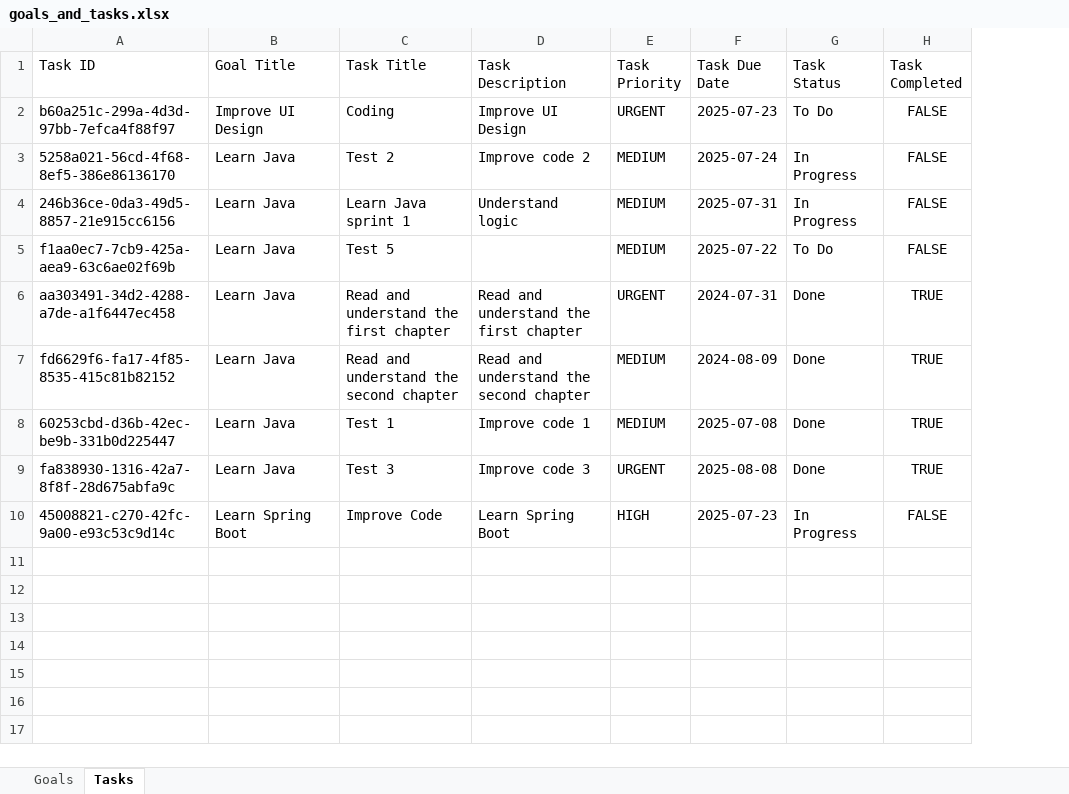
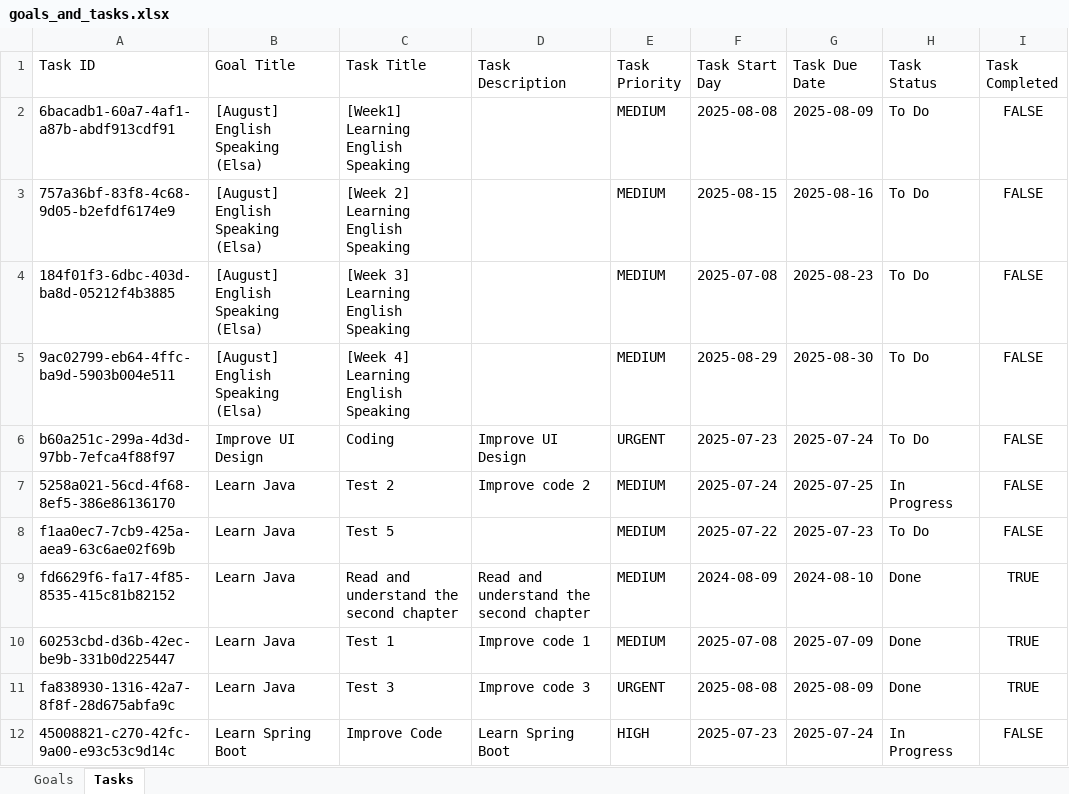
Before and after one commit to doanhuynh049/goal-tracker, an Excel workbook: data/goals_and_tasks.xlsx, sheet Tasks, drawn as a sheet; values as stored, in another font and other column widths than the file's, no borders; removed rows and columns are numbered as before the commit, all else as after; the diff names each change by its address in the sheet, - before the commit and + after, or states it on an @@ line.

Commit message:
Implement start day for task

```diff
--- a/data/goals_and_tasks.xlsx (sheet Tasks)
+++ b/data/goals_and_tasks.xlsx (sheet Tasks)
+column F (Task Start Day), rows 6-12: 2025-07-23 | 2025-07-24 | 2025-07-22 | 2024-08-09 | 2025-07-08 | 2025-08-08 | 2025-07-23
+row 2: 6bacadb1-60a7-4af1-a87b-abdf913cdf91 | [August] English Speaking (Elsa) | [Week1] Learning English Speaking |  | MEDIUM | 2025-08-08 | 2025-08-09 | To Do | FALSE
+row 3: 757a36bf-83f8-4c68-9d05-b2efdf6174e9 | [August] English Speaking (Elsa) | [Week 2] Learning English Speaking |  | MEDIUM | 2025-08-15 | 2025-08-16 | To Do | FALSE
+row 4: 184f01f3-6dbc-403d-ba8d-05212f4b3885 | [August] English Speaking (Elsa) | [Week 3] Learning English Speaking |  | MEDIUM | 2025-07-08 | 2025-08-23 | To Do | FALSE
+row 5: 9ac02799-eb64-4ffc-ba9d-5903b004e511 | [August] English Speaking (Elsa) | [Week 4] Learning English Speaking |  | MEDIUM | 2025-08-29 | 2025-08-30 | To Do | FALSE
-G6 (Task Due Date): 2025-07-23
+G6 (Task Due Date): 2025-07-24
-G7 (Task Due Date): 2025-07-24
+G7 (Task Due Date): 2025-07-25
-row 4: 246b36ce-0da3-49d5-8857-21e915cc6156 | Learn Java | Learn Java sprint 1 | Understand logic | MEDIUM | 2025-07-31 | In Progress | FALSE
-G8 (Task Due Date): 2025-07-22
+G8 (Task Due Date): 2025-07-23
-row 6: aa303491-34d2-4288-a7de-a1f6447ec458 | Learn Java | Read and understand the first chapter | Read and understand the first chapter | URGENT | 2024-07-31 | Done | TRUE
-G9 (Task Due Date): 2024-08-09
+G9 (Task Due Date): 2024-08-10
-G10 (Task Due Date): 2025-07-08
+G10 (Task Due Date): 2025-07-09
-G11 (Task Due Date): 2025-08-08
+G11 (Task Due Date): 2025-08-09
-G12 (Task Due Date): 2025-07-23
+G12 (Task Due Date): 2025-07-24
```
Also changed, not shown: sheet Goals, 3 other files.
